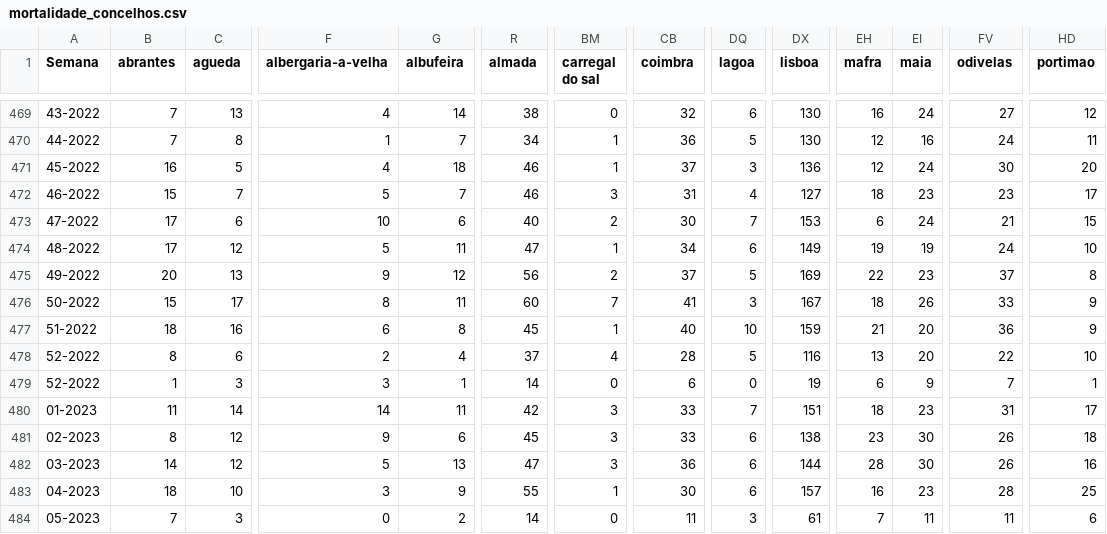
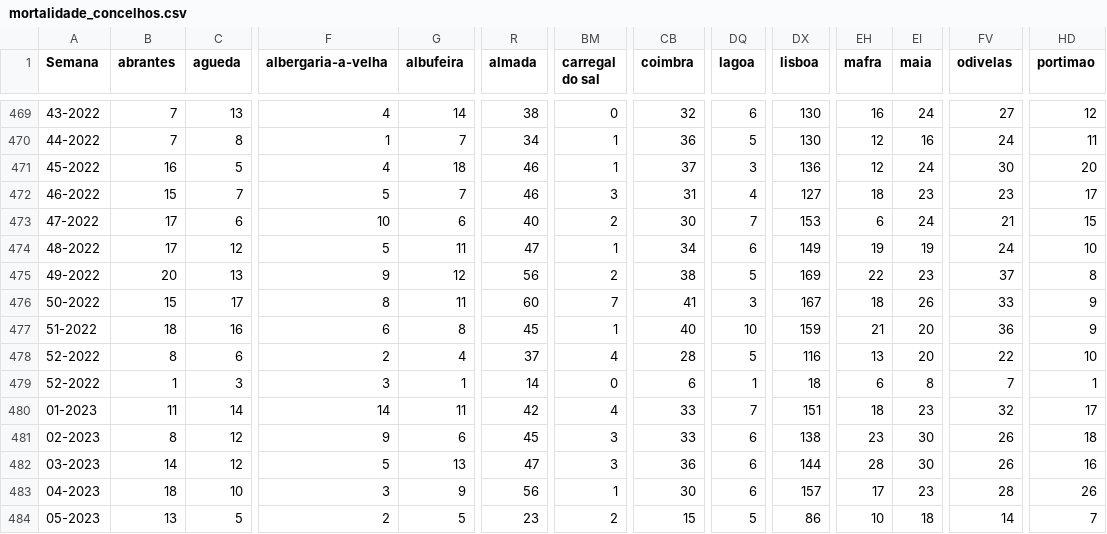
Before and after one commit to dssg-pt/dados-SICOeVM, a CSV file: mortalidade_concelhos.csv, drawn as a sheet; only a part is shown, gaps mark what is left out; the diff covers the shown part only; the diff names each change by its address in the sheet, - before the commit and + after, or states it on an @@ line.

```diff
--- a/mortalidade_concelhos.csv
+++ b/mortalidade_concelhos.csv
-CB475 (coimbra): 37
+CB475 (coimbra): 38
-DQ479 (lagoa): 0
+DQ479 (lagoa): 1
-DX479 (lisboa): 19
+DX479 (lisboa): 18
-EI479 (maia): 9
+EI479 (maia): 8
-BM480 (carregal do sal): 3
+BM480 (carregal do sal): 4
-FV480 (odivelas): 31
+FV480 (odivelas): 32
-R483 (almada): 55
+R483 (almada): 56
-EH483 (mafra): 16
+EH483 (mafra): 17
-HD483 (portimao): 25
+HD483 (portimao): 26
-B484 (abrantes): 7
+B484 (abrantes): 13
-C484 (agueda): 3
+C484 (agueda): 5
-F484 (albergaria-a-velha): 0
+F484 (albergaria-a-velha): 2
-G484 (albufeira): 2
+G484 (albufeira): 5
-R484 (almada): 14
+R484 (almada): 23
-BM484 (carregal do sal): 0
+BM484 (carregal do sal): 2
-CB484 (coimbra): 11
+CB484 (coimbra): 15
-DQ484 (lagoa): 3
+DQ484 (lagoa): 5
-DX484 (lisboa): 61
+DX484 (lisboa): 86
-EH484 (mafra): 7
+EH484 (mafra): 10
-EI484 (maia): 11
+EI484 (maia): 18
-FV484 (odivelas): 11
+FV484 (odivelas): 14
-HD484 (portimao): 6
+HD484 (portimao): 7
```
Also changed, not shown: 153 edited cells elsewhere in this file, 3 other files.
